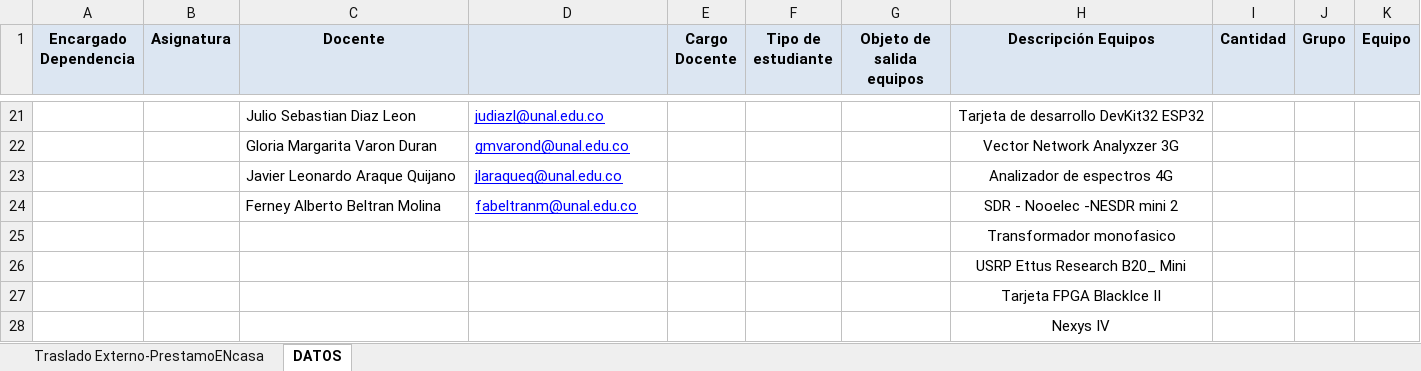
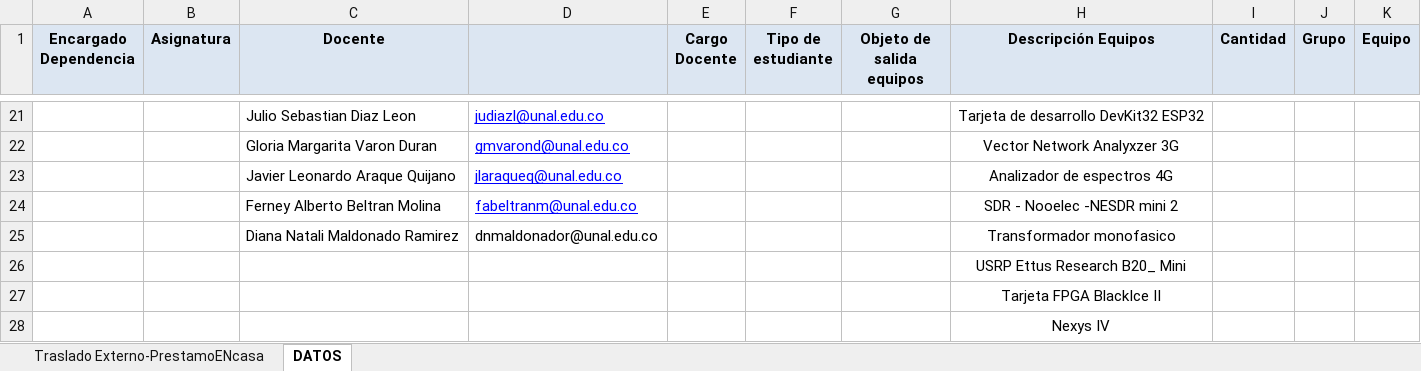
Before and after one commit to unal-edigital1/2024-1, an Excel workbook: docs/labDIEE_2024_1/FORMATO_Movimiento_transitorio_bienes-LABDIEE-2024-1.xlsm, sheet DATOS, drawn as a sheet; only a part is shown, gaps mark what is left out; values as stored, in another font and other column widths than the file's, no borders; removed rows and columns are numbered as before the commit, all else as after; the diff names each change by its address in the sheet, - before the commit and + after, or states it on an @@ line.

Commit message:
Update formato prestamo

```diff
--- a/docs/labDIEE_2024_1/FORMATO_Movimiento_transitorio_bienes-LABDIEE-2024-1.xlsm (sheet DATOS)
+++ b/docs/labDIEE_2024_1/FORMATO_Movimiento_transitorio_bienes-LABDIEE-2024-1.xlsm (sheet DATOS)
-row 25:  |  |  |  |  |  |  | Transformador monofasico
+row 25:  |  | Diana Natali Maldonado Ramirez | dnmaldonador@unal.edu.co |  |  |  | Transformador monofasico
```
Also changed, not shown: charts or pictures, 1 other file.
